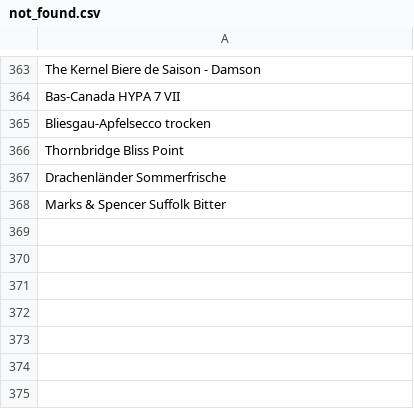
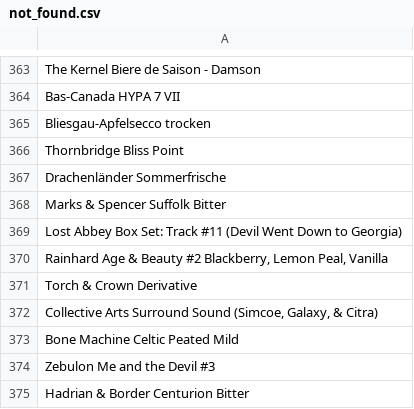
Before and after one commit to LukeBetham/beer_recommender, a CSV file: not_found.csv, drawn as a sheet; only a part is shown, gaps mark what is left out; the diff names each change by its address in the sheet, - before the commit and + after, or states it on an @@ line.

```diff
--- a/not_found.csv
+++ b/not_found.csv
+row 369: Lost Abbey Box Set: Track #11 (Devil Went Down to Georgia)
+row 370: Rainhard Age & Beauty #2 Blackberry, Lemon Peal, Vanilla
+row 371: Torch & Crown Derivative
+row 372: Collective Arts Surround Sound (Simcoe, Galaxy, & Citra)
+row 373: Bone Machine Celtic Peated Mild
+row 374: Zebulon Me and the Devil #3
+row 375: Hadrian & Border Centurion Bitter
```
Also changed, not shown: 2 other files.
